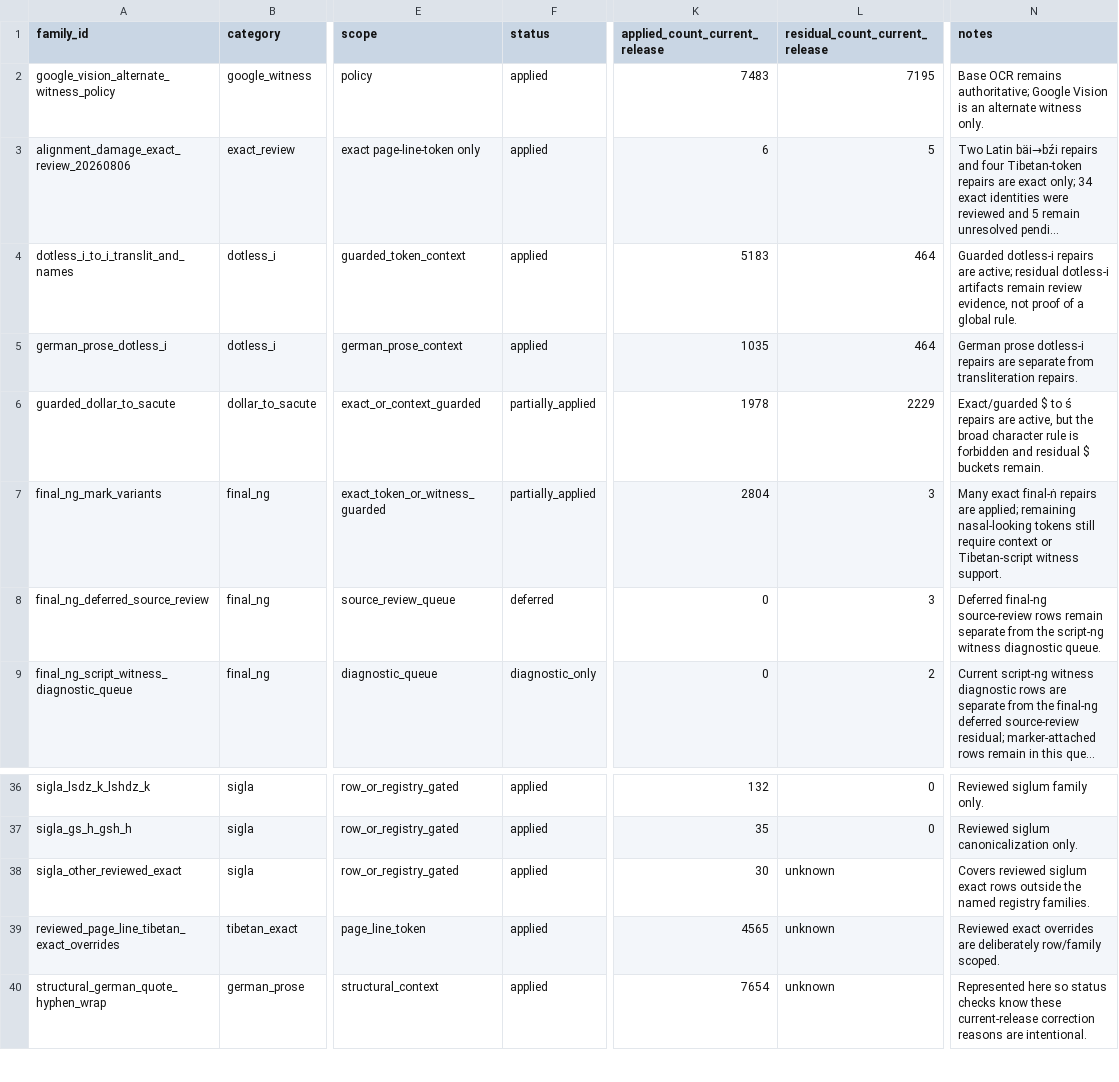
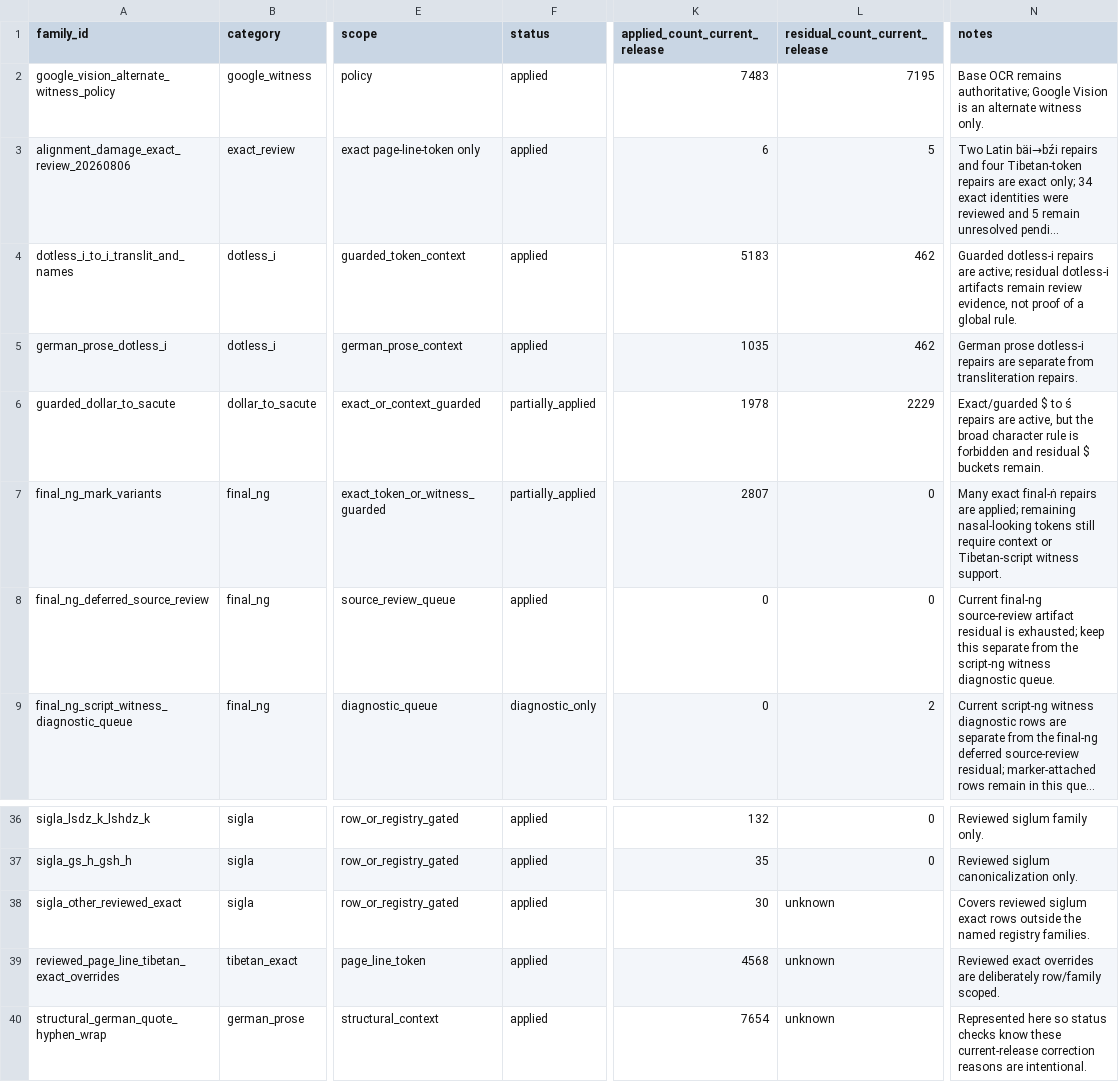
Before and after one commit to nh36/WtSOCR, a TSV file: data/correction_families.tsv, drawn as a sheet; only a part is shown, gaps mark what is left out; long unchanged cells end in …; the diff names each change by its address in the sheet, - before the commit and + after, or states it on an @@ line.

```diff
--- a/data/correction_families.tsv
+++ b/data/correction_families.tsv
-L4:L5 (residual_count_current_release): 464
+L4:L5 (residual_count_current_release): 462
-K7 (applied_count_current_release): 2804
+K7 (applied_count_current_release): 2807
-L7:L8 (residual_count_current_release): 3
+L7:L8 (residual_count_current_release): 0
-F8 (status): deferred
+F8 (status): applied
-N8 (notes): Deferred final-ng source-review rows remain separate from…
+N8 (notes): Current final-ng source-review artifact residual is exhausted; keep this separate from…
-K39 (applied_count_current_release): 4565
+K39 (applied_count_current_release): 4568
```
Also changed, not shown: release/current/checksums.tsv, release/current/qa/wts_1_34/bucket_report.artifact_tokens.tsv, 13 other files.
